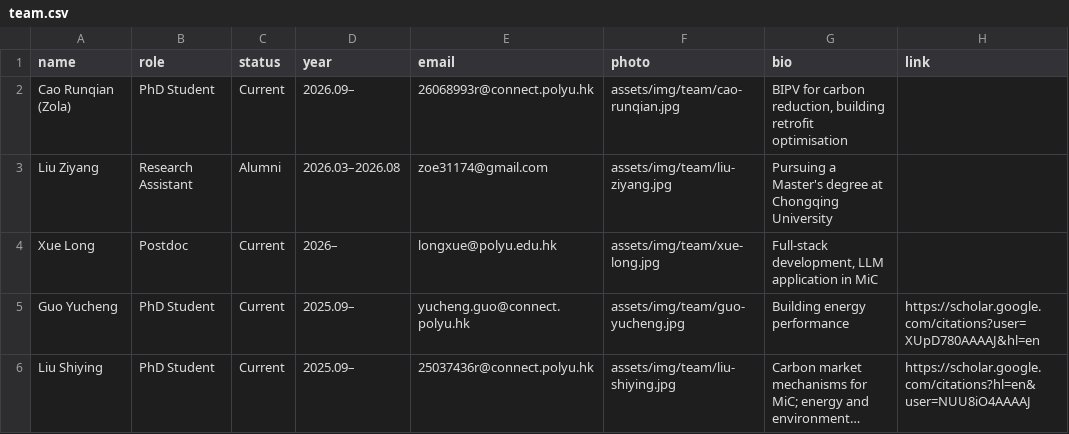
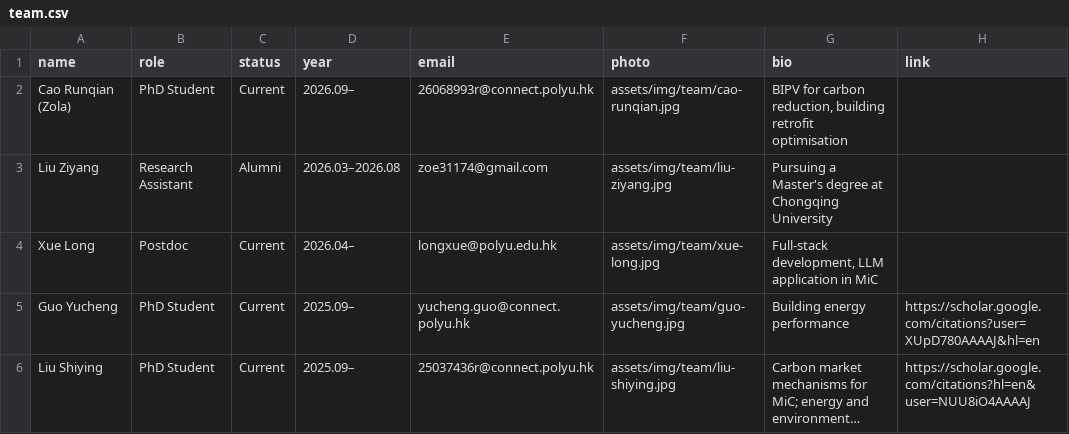
Before and after one commit to EricXue92/teng-web, a CSV file: data/team.csv, drawn as a sheet; only a part is shown; long unchanged cells end in ….

```diff
--- a/data/team.csv
+++ b/data/team.csv
@@ -3,3 +3,3 @@ Cao Runqian (Zola),PhD Student,Current,2026.09–,26068993r@connect.polyu.hk,ass
 Liu Ziyang,Research Assistant,Alumni,2026.03–2026.08,zoe31174@gmail.com,assets/img/team/liu-ziyang.jpg,Pursuing a Master's degree at Chongqing University,
-Xue Long,Postdoc,Current,2026–,longxue@polyu.edu.hk,assets/img/team/xue-long.jpg,"Full-stack development, LLM application in MiC",
+Xue Long,Postdoc,Current,2026.04–,longxue@polyu.edu.hk,assets/img/team/xue-long.jpg,"Full-stack development, LLM application in MiC",
 Guo Yucheng,PhD Student,Current,2025.09–,yucheng.guo@connect.polyu.hk,assets/img/team/guo-yucheng.jpg,Building energy performance,https://scholar.google.com/citations?user=XUpD780AAAAJ&hl=en
```
